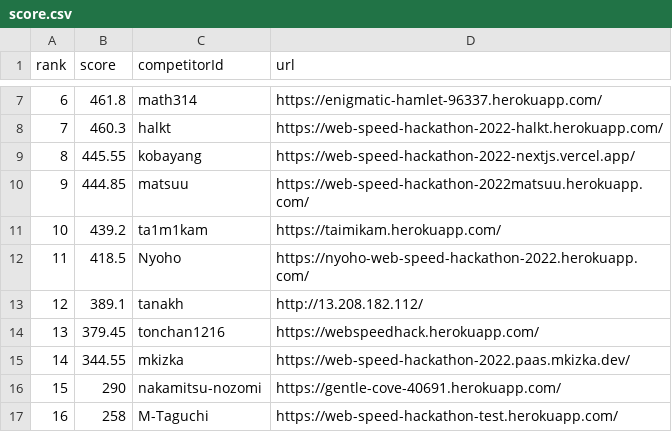
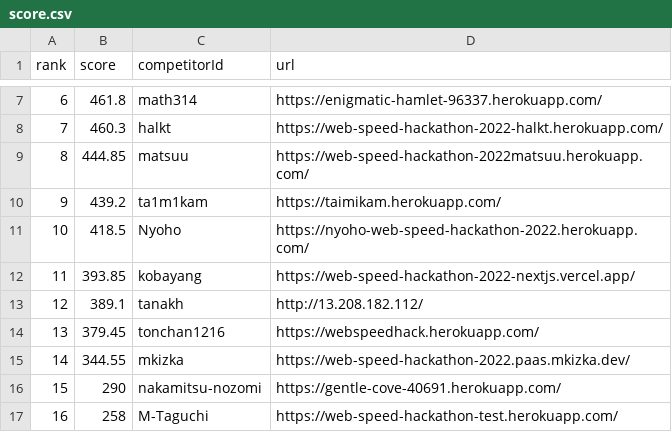
Before and after one commit to CyberAgentHack/web-speed-hackathon-2022-leaderboard, a CSV file: score.csv, drawn as a sheet; only a part is shown, gaps mark what is left out.

```diff
--- a/score.csv
+++ b/score.csv
@@ -8,6 +8,6 @@ rank,score,competitorId,url
 7,460.3,halkt,https://web-speed-hackathon-2022-halkt.herokuapp.com/
-8,445.55,kobayang,https://web-speed-hackathon-2022-nextjs.vercel.app/
-9,444.85,matsuu,https://web-speed-hackathon-2022matsuu.herokuapp.com/
-10,439.2,ta1m1kam,https://taimikam.herokuapp.com/
-11,418.5,Nyoho,https://nyoho-web-speed-hackathon-2022.herokuapp.com/
+8,444.85,matsuu,https://web-speed-hackathon-2022matsuu.herokuapp.com/
+9,439.2,ta1m1kam,https://taimikam.herokuapp.com/
+10,418.5,Nyoho,https://nyoho-web-speed-hackathon-2022.herokuapp.com/
+11,393.85,kobayang,https://web-speed-hackathon-2022-nextjs.vercel.app/
 12,389.1,tanakh,http://13.208.182.112/
```
Also changed, not shown: 1 other file.
